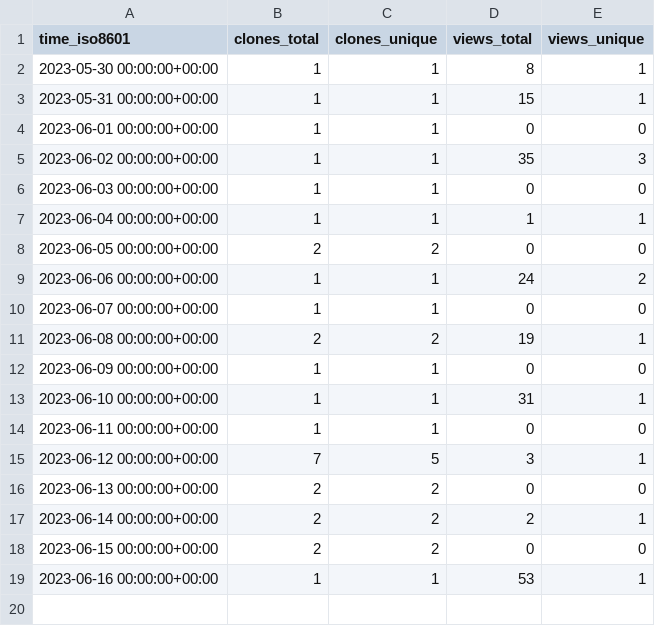
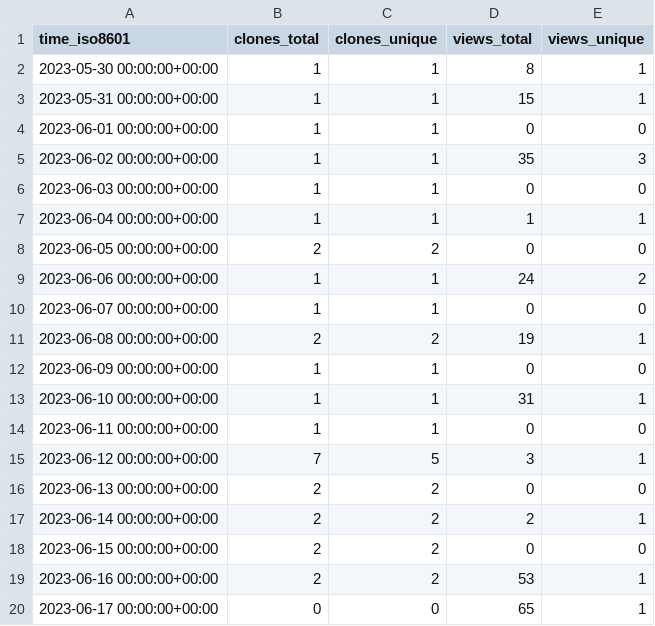
Before and after one commit to Autostronomy/AutoProf, a CSV file: Autostronomy/AutoProf/ghrs-data/views_clones_aggregate.csv, drawn as a sheet.

```diff
--- a/Autostronomy/AutoProf/ghrs-data/views_clones_aggregate.csv
+++ b/Autostronomy/AutoProf/ghrs-data/views_clones_aggregate.csv
@@ -18,2 +18,3 @@ time_iso8601,clones_total,clones_unique,views_total,views_unique
 2023-06-15 00:00:00+00:00,2,2,0,0
-2023-06-16 00:00:00+00:00,1,1,53,1
+2023-06-16 00:00:00+00:00,2,2,53,1
+2023-06-17 00:00:00+00:00,0,0,65,1
```
Also changed, not shown: 1 other file.
